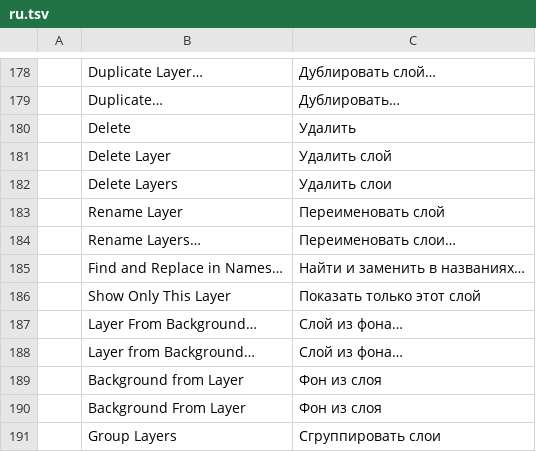
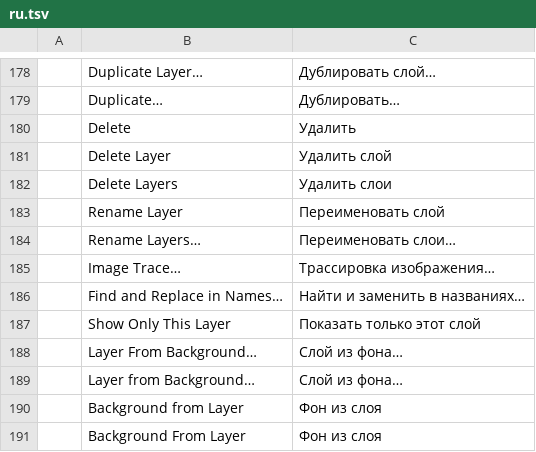
Before and after one commit to V1ri0n/SpectraPaint, a TSV file: crates/ui-egui/src/i18n/ru.tsv, drawn as a sheet; only a part is shown, gaps mark what is left out; the shorter side is filled out with more unchanged rows; the diff names each change by its address in the sheet, - before the commit and + after, or states it on an @@ line.

```diff
--- a/crates/ui-egui/src/i18n/ru.tsv
+++ b/crates/ui-egui/src/i18n/ru.tsv
+row 185:  | Image Trace… | Трассировка изображения…
```
Also changed, not shown: 11 other files.
